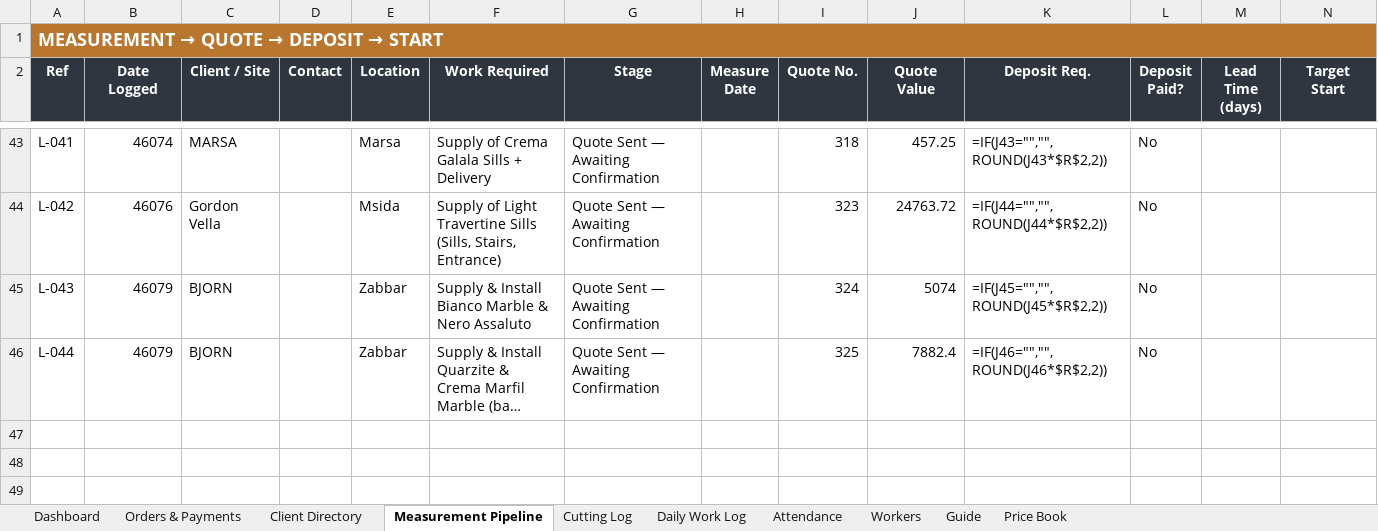
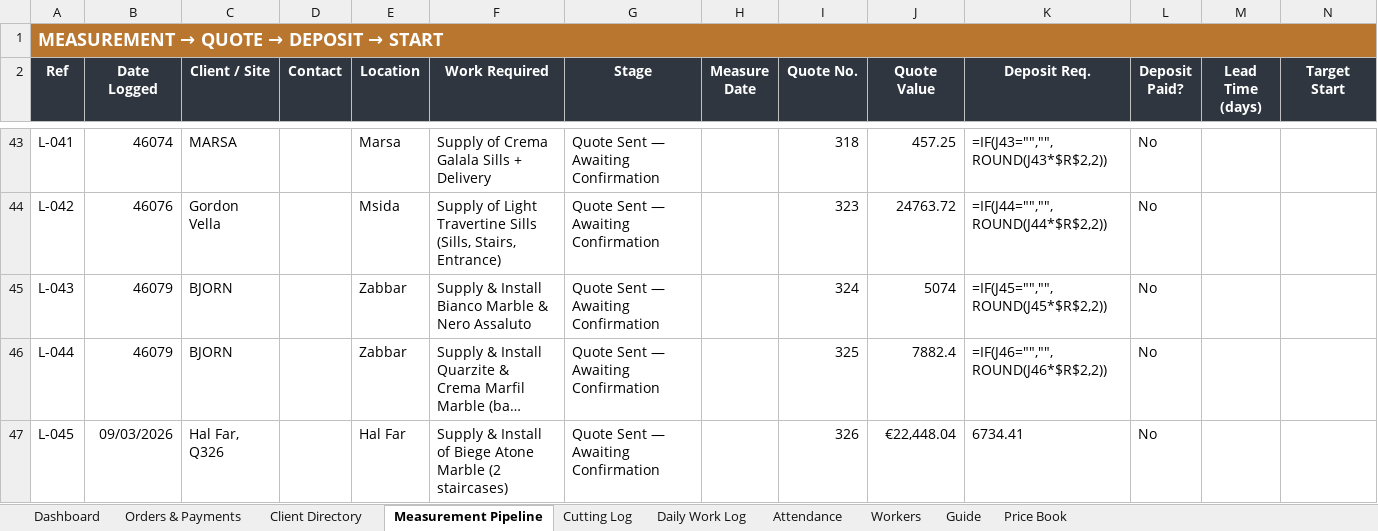
Before and after one commit to Hsn3639/HSN-TEST-1, an Excel workbook: MD_Marble_Factory_Tracker_Updated.xlsx, sheet Measurement Pipeline, drawn as a sheet; only a part is shown, gaps mark what is left out; long unchanged cells end in …; values as stored, in another font and other column widths than the file's, no borders; formulas without a stored value are shown as written; charts and pictures and conditional formats not drawn; rows hold the shown columns only; the diff names each change by its address in the sheet, - before the commit and + after, or states it on an @@ line.

```diff
--- a/MD_Marble_Factory_Tracker_Updated.xlsx (sheet Measurement Pipeline)
+++ b/MD_Marble_Factory_Tracker_Updated.xlsx (sheet Measurement Pipeline)
+row 47: L-045 | 09/03/2026 | Hal Far, Q326 |  | Hal Far | Supply & Install of Biege Atone Marble (2 staircases) | Quote Sent — Awaiting Confirmation |  | 326 | €22,448.04 | 6734.41 | No
```
Also changed, not shown: sheet Price Book, sheet Orders & Payments, sheet Client Directory.
